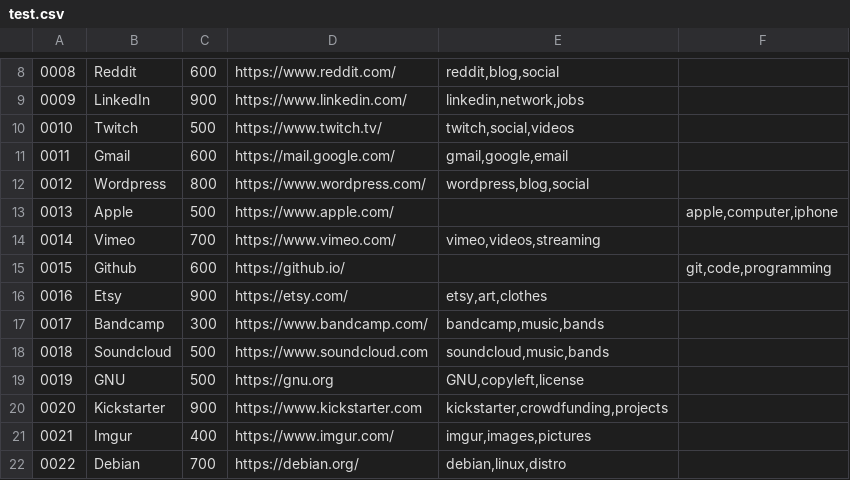
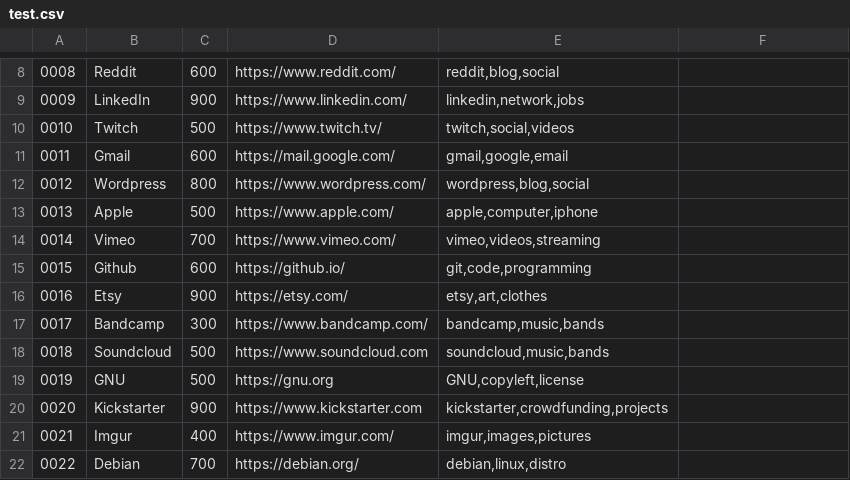
Before and after one commit to ZeroDoisBCC018/2018-repositorio-trabalhos, a CSV file: projeto1_algs/test.csv, drawn as a sheet; only a part is shown, gaps mark what is left out.

Commit message:
Update test.csv

```diff
--- a/projeto1_algs/test.csv
+++ b/projeto1_algs/test.csv
@@ -12,5 +12,5 @@
 0012,Wordpress,800,https://www.wordpress.com/,"wordpress,blog,social"
-0013,Apple,500,https://www.apple.com/,,"apple,computer,iphone"
+0013,Apple,500,https://www.apple.com/,"apple,computer,iphone"
 0014,Vimeo,700,https://www.vimeo.com/,"vimeo,videos,streaming"
-0015,Github,600,https://github.io/,,"git,code,programming"
+0015,Github,600,https://github.io/,"git,code,programming"
 0016,Etsy,900,https://etsy.com/,"etsy,art,clothes"
```
